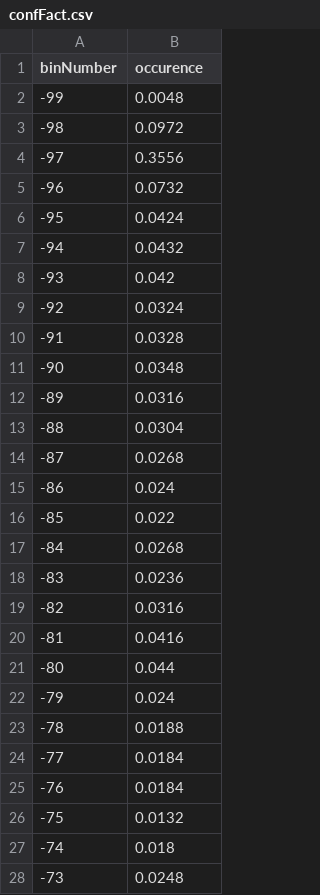
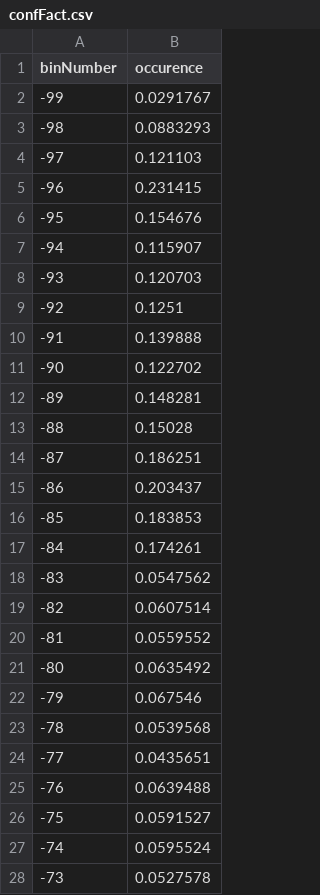
Before and after one commit to blupiac/ConfFactors, a CSV file: output/confFact.csv, drawn as a sheet; only a part is shown; the diff covers the shown part only.

```diff
--- a/output/confFact.csv
+++ b/output/confFact.csv
@@ -1,28 +1,28 @@
 binNumber, occurence
--99, 0.0048
--98, 0.0972
--97, 0.3556
--96, 0.0732
--95, 0.0424
--94, 0.0432
--93, 0.042
--92, 0.0324
--91, 0.0328
--90, 0.0348
--89, 0.0316
--88, 0.0304
--87, 0.0268
--86, 0.024
--85, 0.022
--84, 0.0268
--83, 0.0236
--82, 0.0316
--81, 0.0416
--80, 0.044
--79, 0.024
--78, 0.0188
--77, 0.0184
--76, 0.0184
--75, 0.0132
--74, 0.018
--73, 0.0248
+-99, 0.0291767
+-98, 0.0883293
+-97, 0.121103
+-96, 0.231415
+-95, 0.154676
+-94, 0.115907
+-93, 0.120703
+-92, 0.1251
+-91, 0.139888
+-90, 0.122702
+-89, 0.148281
+-88, 0.15028
+-87, 0.186251
+-86, 0.203437
+-85, 0.183853
+-84, 0.174261
+-83, 0.0547562
+-82, 0.0607514
+-81, 0.0559552
+-80, 0.0635492
+-79, 0.067546
+-78, 0.0539568
+-77, 0.0435651
+-76, 0.0639488
+-75, 0.0591527
+-74, 0.0595524
+-73, 0.0527578
```
Also changed, not shown: 170 edited cells elsewhere in this file, 6 other files.
